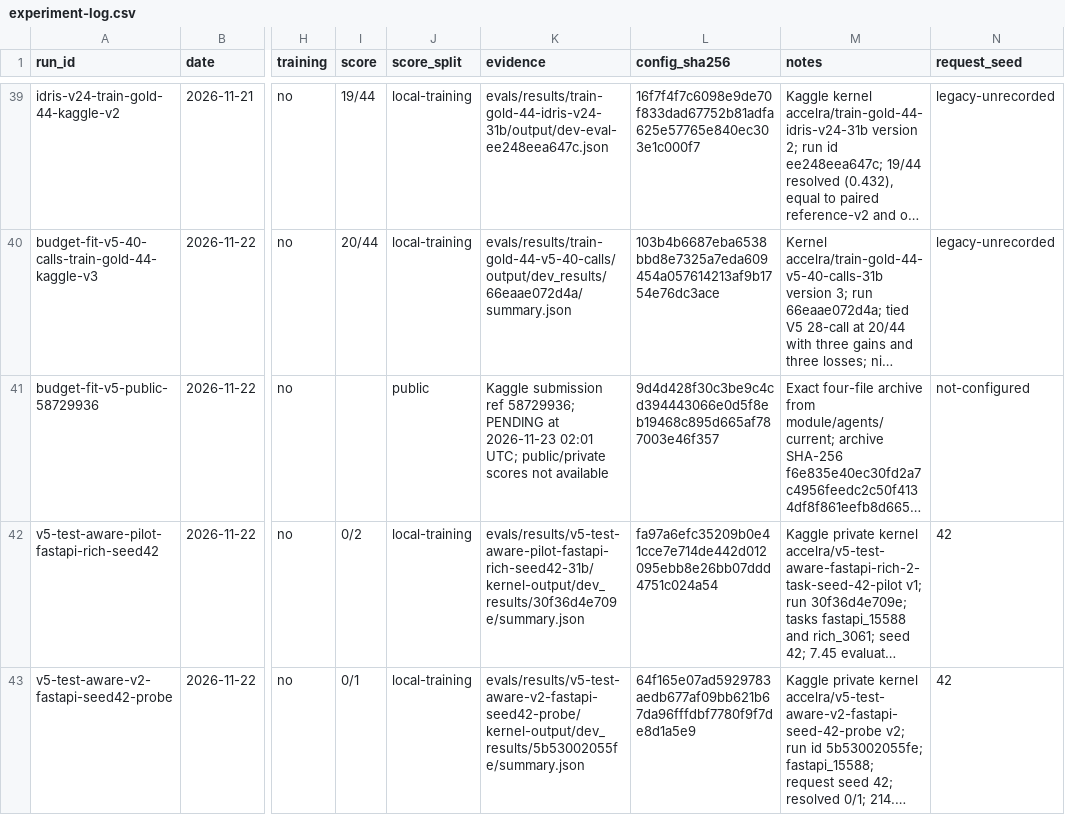
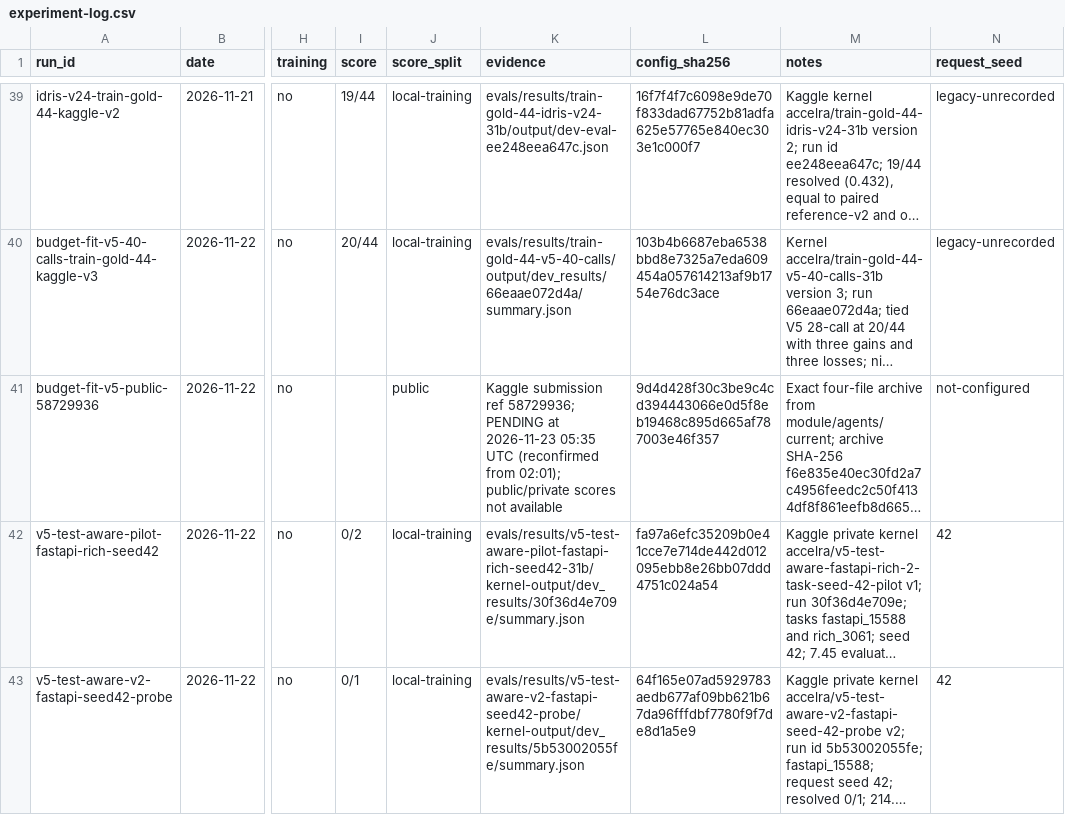
Before and after one commit to Acceleratorer/gemma-4-developer-agent, a CSV file: log/experiment-log.csv, drawn as a sheet; only a part is shown, gaps mark what is left out; long unchanged cells end in …; the diff names each change by its address in the sheet, - before the commit and + after, or states it on an @@ line.

```diff
--- a/log/experiment-log.csv
+++ b/log/experiment-log.csv
-K41 (evidence): …at 2026-11-23 02:01 UTC; public/private scores…
+K41 (evidence): …at 2026-11-23 05:35 UTC (reconfirmed from 02:01); public/private scores…
```
Also changed, not shown: 1 other file.
